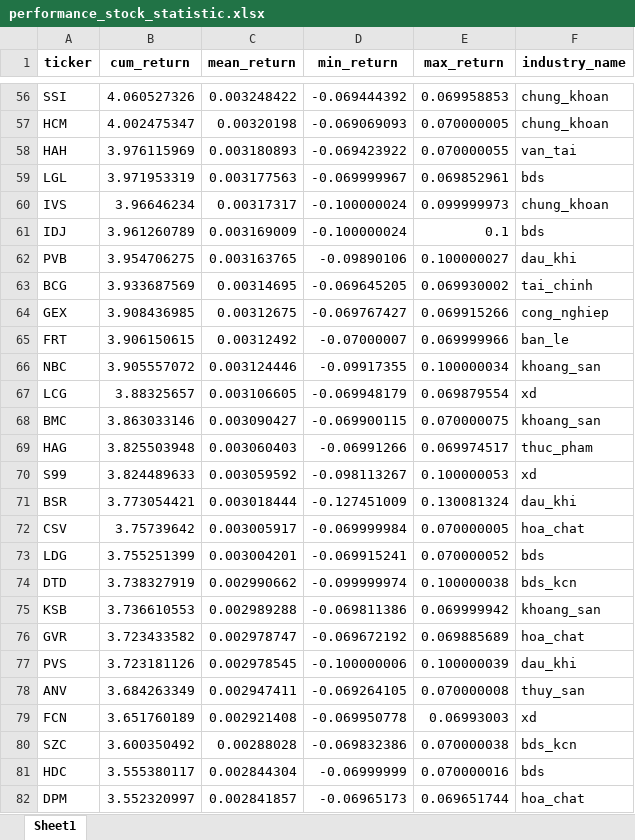
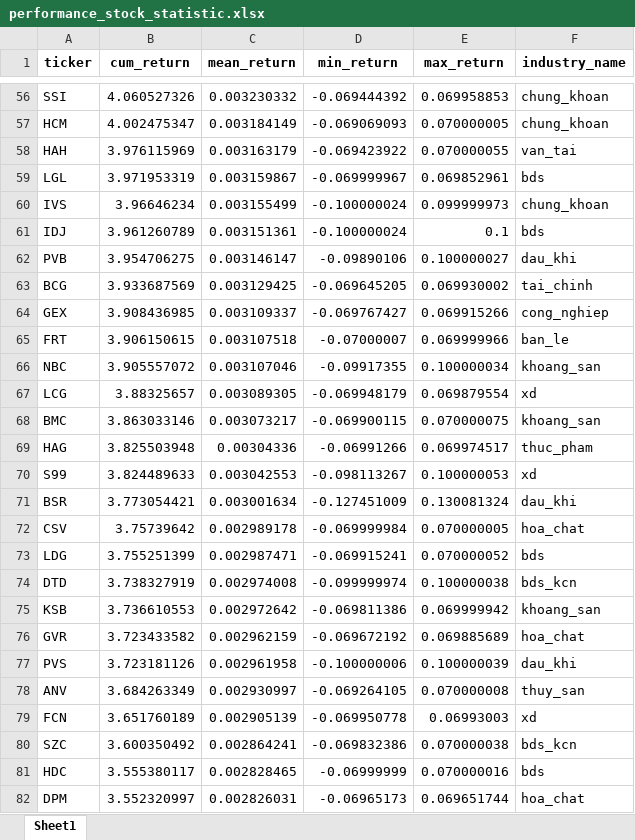
Before and after one commit to twan507/py-app, an Excel workbook: .xlsx/performance_stock_statistic.xlsx, sheet Sheet1, drawn as a sheet; only a part is shown, gaps mark what is left out; values as stored, in another font and other column widths than the file's, no borders; the diff covers the shown part only; the diff names each change by its address in the sheet, - before the commit and + after, or states it on an @@ line.

```diff
--- a/.xlsx/performance_stock_statistic.xlsx (sheet Sheet1)
+++ b/.xlsx/performance_stock_statistic.xlsx (sheet Sheet1)
-C56 (mean_return): 0.003248422
+C56 (mean_return): 0.003230332
-C57 (mean_return): 0.00320198
+C57 (mean_return): 0.003184149
-C58 (mean_return): 0.003180893
+C58 (mean_return): 0.003163179
-C59 (mean_return): 0.003177563
+C59 (mean_return): 0.003159867
-C60 (mean_return): 0.00317317
+C60 (mean_return): 0.003155499
-C61 (mean_return): 0.003169009
+C61 (mean_return): 0.003151361
-C62 (mean_return): 0.003163765
+C62 (mean_return): 0.003146147
-C63 (mean_return): 0.00314695
+C63 (mean_return): 0.003129425
-C64 (mean_return): 0.00312675
+C64 (mean_return): 0.003109337
-C65 (mean_return): 0.00312492
+C65 (mean_return): 0.003107518
-C66 (mean_return): 0.003124446
+C66 (mean_return): 0.003107046
-C67 (mean_return): 0.003106605
+C67 (mean_return): 0.003089305
-C68 (mean_return): 0.003090427
+C68 (mean_return): 0.003073217
-C69 (mean_return): 0.003060403
+C69 (mean_return): 0.00304336
-C70 (mean_return): 0.003059592
+C70 (mean_return): 0.003042553
-C71 (mean_return): 0.003018444
+C71 (mean_return): 0.003001634
-C72 (mean_return): 0.003005917
+C72 (mean_return): 0.002989178
-C73 (mean_return): 0.003004201
+C73 (mean_return): 0.002987471
-C74 (mean_return): 0.002990662
+C74 (mean_return): 0.002974008
-C75 (mean_return): 0.002989288
+C75 (mean_return): 0.002972642
-C76 (mean_return): 0.002978747
+C76 (mean_return): 0.002962159
-C77 (mean_return): 0.002978545
+C77 (mean_return): 0.002961958
-C78 (mean_return): 0.002947411
+C78 (mean_return): 0.002930997
-C79 (mean_return): 0.002921408
+C79 (mean_return): 0.002905139
-C80 (mean_return): 0.00288028
+C80 (mean_return): 0.002864241
-C81 (mean_return): 0.002844304
+C81 (mean_return): 0.002828465
-C82 (mean_return): 0.002841857
+C82 (mean_return): 0.002826031
```
Also changed, not shown: 190 edited cells elsewhere in this sheet, 5 other files.
